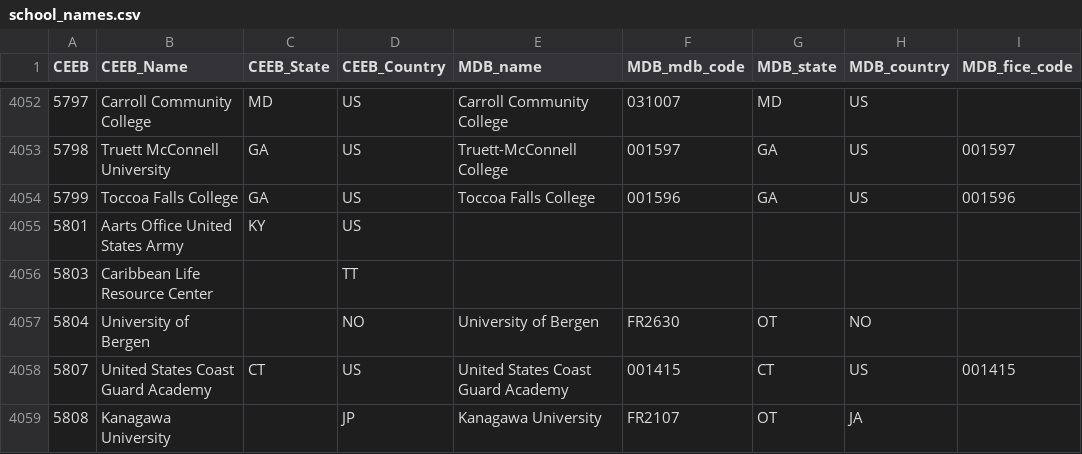
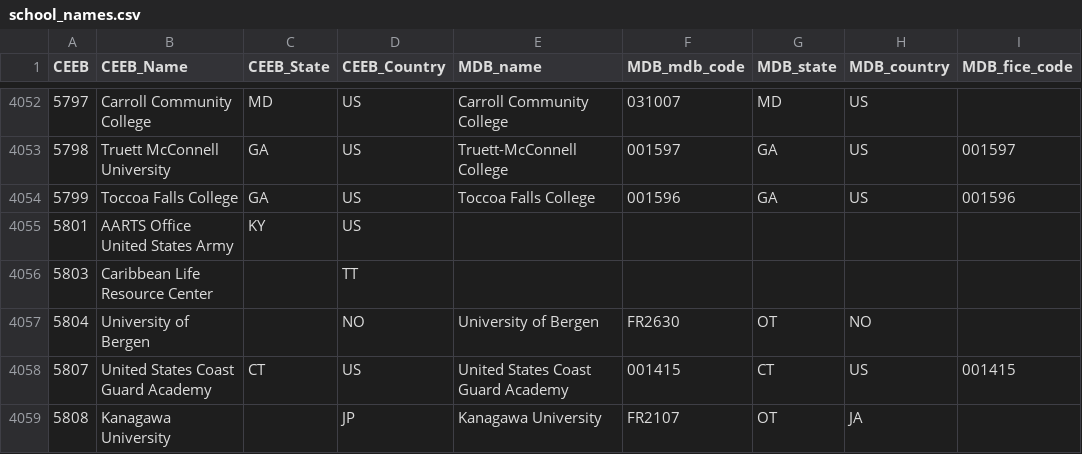
Before and after one commit to sydwilson42/CSC392fa2023, a CSV file: CSV Files/school_names.csv, drawn as a sheet; only a part is shown, gaps mark what is left out; the diff names each change by its address in the sheet, - before the commit and + after, or states it on an @@ line.

```diff
--- a/CSV Files/school_names.csv
+++ b/CSV Files/school_names.csv
-B4055 (CEEB_Name): Aarts Office United States Army
+B4055 (CEEB_Name): AARTS Office United States Army
```
Also changed, not shown: CSV Files/Courses.csv, CSV Files/Schools.csv, 3 other files.
